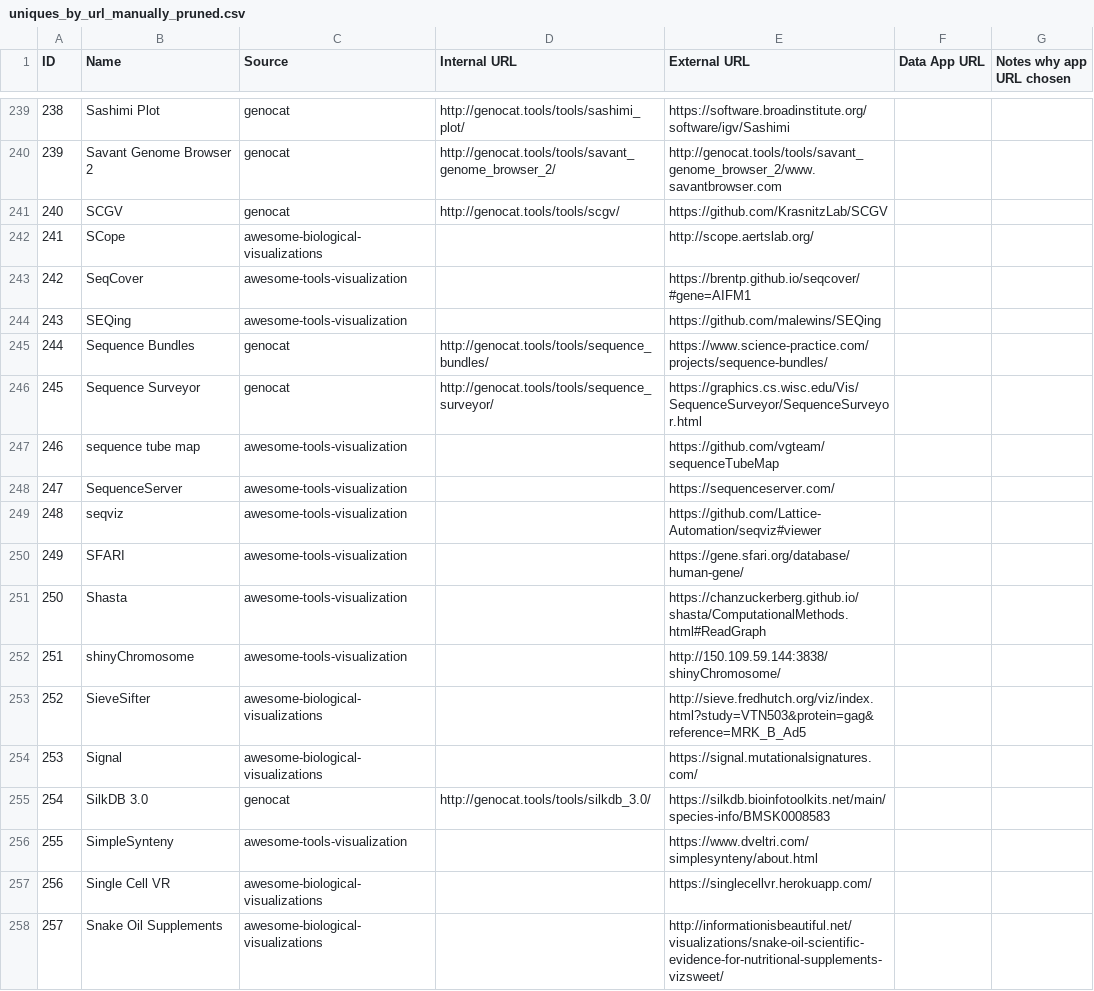
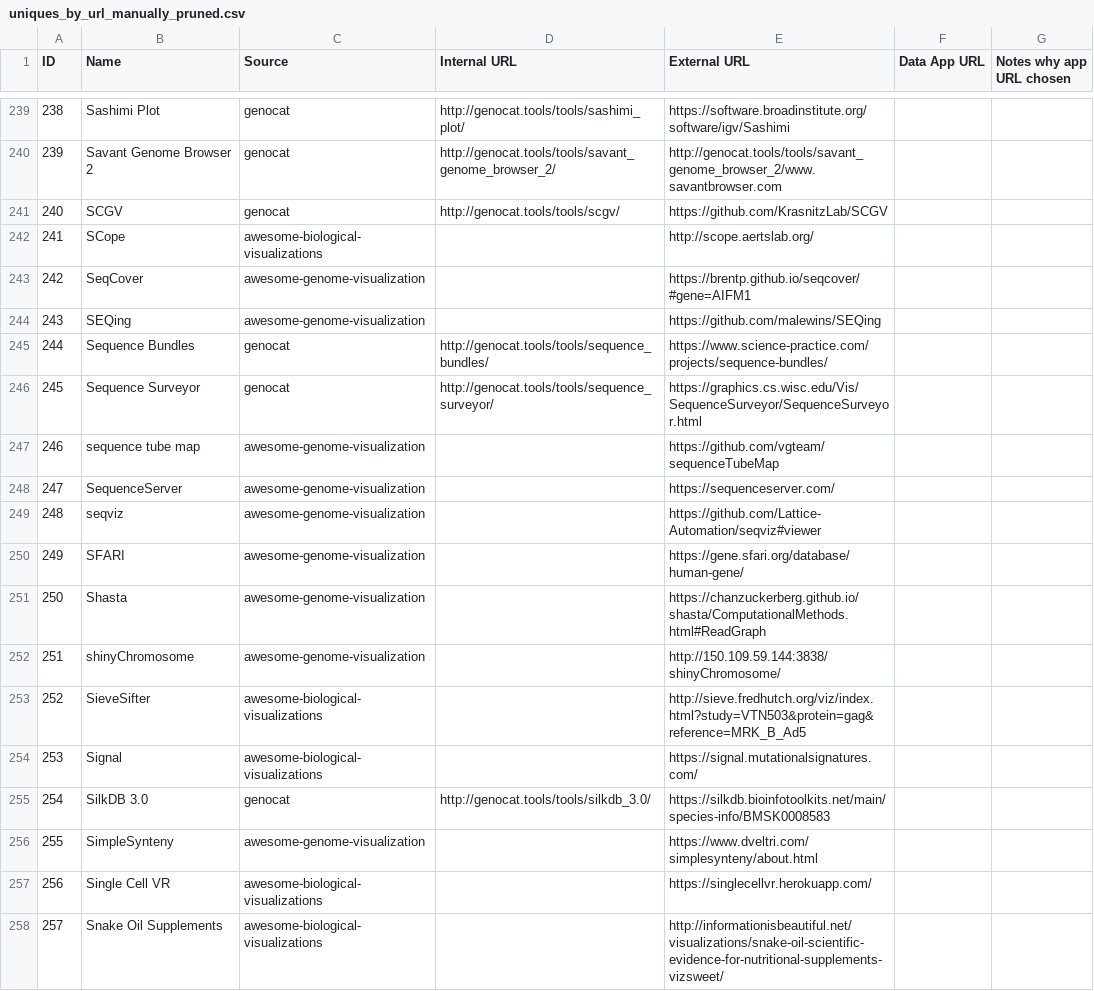
Before and after one commit to hms-dbmi/biomed-tools-scraper, a CSV file: outputs/uniques_by_url_manually_pruned.csv, drawn as a sheet; only a part is shown, gaps mark what is left out; the diff covers the shown part only.

Commit message:
correct misnamed source

```diff
--- a/outputs/uniques_by_url_manually_pruned.csv
+++ b/outputs/uniques_by_url_manually_pruned.csv
@@ -242,12 +242,12 @@ ID,Name,Source,Internal URL,External URL, Data App URL, Notes why app URL chosen
 241,SCope,awesome-biological-visualizations,,http://scope.aertslab.org/, ,
-242,SeqCover,awesome-tools-visualization,,https://brentp.github.io/seqcover/#gene=AIFM1, ,
-243,SEQing,awesome-tools-visualization,,https://github.com/malewins/SEQing, ,
+242,SeqCover,awesome-genome-visualization,,https://brentp.github.io/seqcover/#gene=AIFM1, ,
+243,SEQing,awesome-genome-visualization,,https://github.com/malewins/SEQing, ,
 244,Sequence Bundles,genocat,http://genocat.tools/tools/sequence_bundles/,https://www.science-practice.com/projects/sequence-bundles/, ,
 245,Sequence Surveyor,genocat,http://genocat.tools/tools/sequence_surveyor/,https://graphics.cs.wisc.edu/Vis/SequenceSurveyor/SequenceSurveyor.html, ,
-246,sequence tube map,awesome-tools-visualization,,https://github.com/vgteam/sequenceTubeMap, ,
-247,SequenceServer,awesome-tools-visualization,,https://sequenceserver.com/, ,
-248,seqviz,awesome-tools-visualization,,https://github.com/Lattice-Automation/seqviz#viewer, ,
-249,SFARI,awesome-tools-visualization,,https://gene.sfari.org/database/human-gene/, ,
-250,Shasta,awesome-tools-visualization,,https://chanzuckerberg.github.io/shasta/ComputationalMethods.html#ReadGraph, ,
-251,shinyChromosome,awesome-tools-visualization,,http://150.109.59.144:3838/shinyChromosome/, ,
+246,sequence tube map,awesome-genome-visualization,,https://github.com/vgteam/sequenceTubeMap, ,
+247,SequenceServer,awesome-genome-visualization,,https://sequenceserver.com/, ,
+248,seqviz,awesome-genome-visualization,,https://github.com/Lattice-Automation/seqviz#viewer, ,
+249,SFARI,awesome-genome-visualization,,https://gene.sfari.org/database/human-gene/, ,
+250,Shasta,awesome-genome-visualization,,https://chanzuckerberg.github.io/shasta/ComputationalMethods.html#ReadGraph, ,
+251,shinyChromosome,awesome-genome-visualization,,http://150.109.59.144:3838/shinyChromosome/, ,
 252,SieveSifter,awesome-biological-visualizations,,http://sieve.fredhutch.org/viz/index.html?study=VTN503&protein=gag&reference=MRK_B_Ad5, ,
@@ -255,3 +255,3 @@ ID,Name,Source,Internal URL,External URL, Data App URL, Notes why app URL chosen
 254,SilkDB 3.0,genocat,http://genocat.tools/tools/silkdb_3.0/,https://silkdb.bioinfotoolkits.net/main/species-info/BMSK0008583, ,
-255,SimpleSynteny,awesome-tools-visualization,,https://www.dveltri.com/simplesynteny/about.html, ,
+255,SimpleSynteny,awesome-genome-visualization,,https://www.dveltri.com/simplesynteny/about.html, ,
 256,Single Cell VR,awesome-biological-visualizations,,https://singlecellvr.herokuapp.com/, ,
```
Also changed, not shown: 147 edited cells elsewhere in this file.
